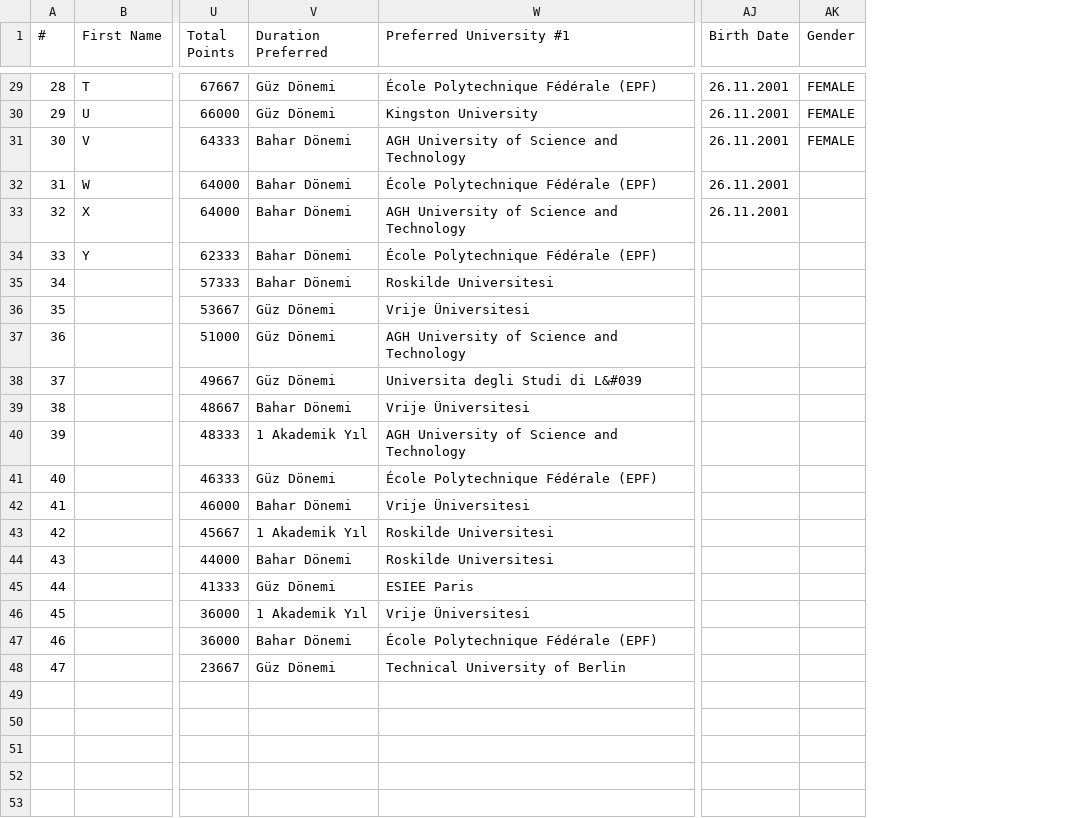
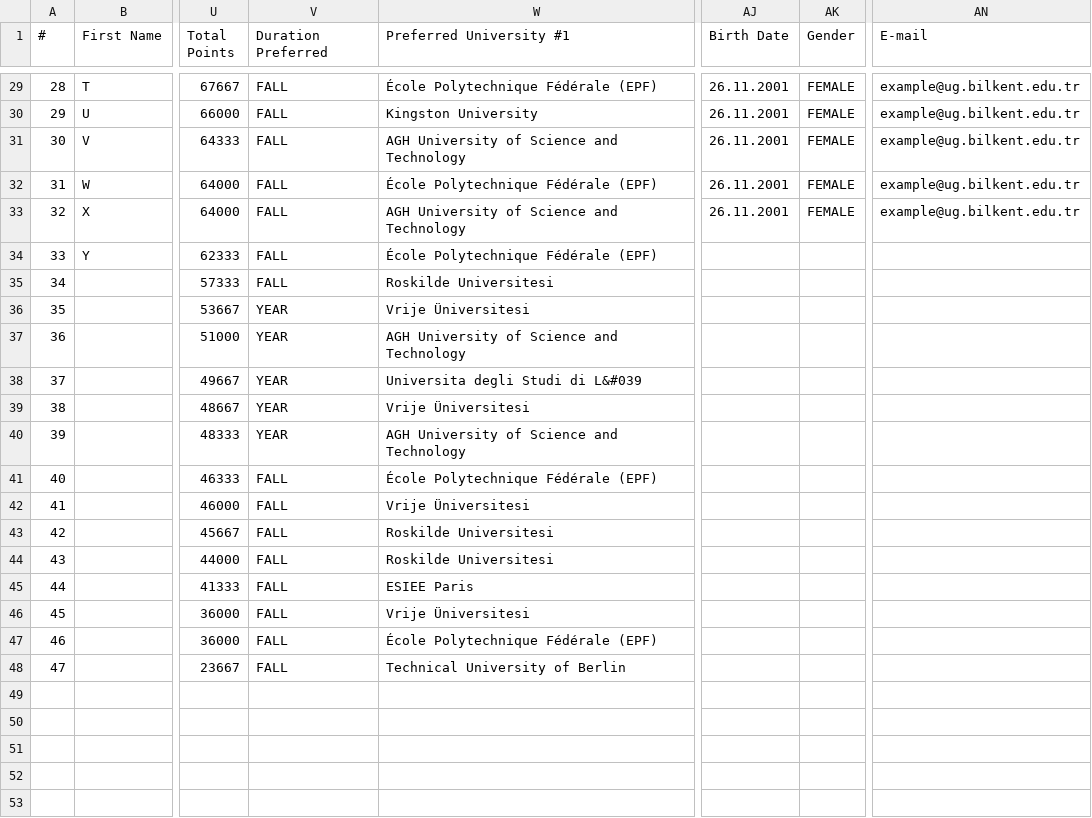
Before and after one commit to can-aslan/Erasmus-Application-Manager, a CSV file: backend/src/main/resources/sortedStudents.csv, drawn as a sheet; only a part is shown, gaps mark what is left out; the diff covers the shown part only; the diff names each change by its address in the sheet, - before the commit and + after, or states it on an @@ line.

```diff
--- a/backend/src/main/resources/sortedStudents.csv
+++ b/backend/src/main/resources/sortedStudents.csv
+column AN (E-mail), rows 29-33: all example@ug.bilkent.edu.tr
-V29:V30 (Duration Preferred): Güz Dönemi
+V29:V30 (Duration Preferred): FALL
-V31:V35 (Duration Preferred): Bahar Dönemi
+V31:V35 (Duration Preferred): FALL
-AK32:AK33 (Gender): (empty)
+AK32:AK33 (Gender): FEMALE
-V36:V38 (Duration Preferred): Güz Dönemi
+V36:V38 (Duration Preferred): YEAR
-V39 (Duration Preferred): Bahar Dönemi
+V39 (Duration Preferred): YEAR
-V40 (Duration Preferred): 1 Akademik Yıl
+V40 (Duration Preferred): YEAR
-V41 (Duration Preferred): Güz Dönemi
+V41 (Duration Preferred): FALL
-V42 (Duration Preferred): Bahar Dönemi
+V42 (Duration Preferred): FALL
-V43 (Duration Preferred): 1 Akademik Yıl
+V43 (Duration Preferred): FALL
-V44 (Duration Preferred): Bahar Dönemi
+V44 (Duration Preferred): FALL
-V45 (Duration Preferred): Güz Dönemi
+V45 (Duration Preferred): FALL
-V46 (Duration Preferred): 1 Akademik Yıl
+V46 (Duration Preferred): FALL
-V47 (Duration Preferred): Bahar Dönemi
+V47 (Duration Preferred): FALL
-V48 (Duration Preferred): Güz Dönemi
+V48 (Duration Preferred): FALL
```
Also changed, not shown: 27 edited cells elsewhere in this file.
